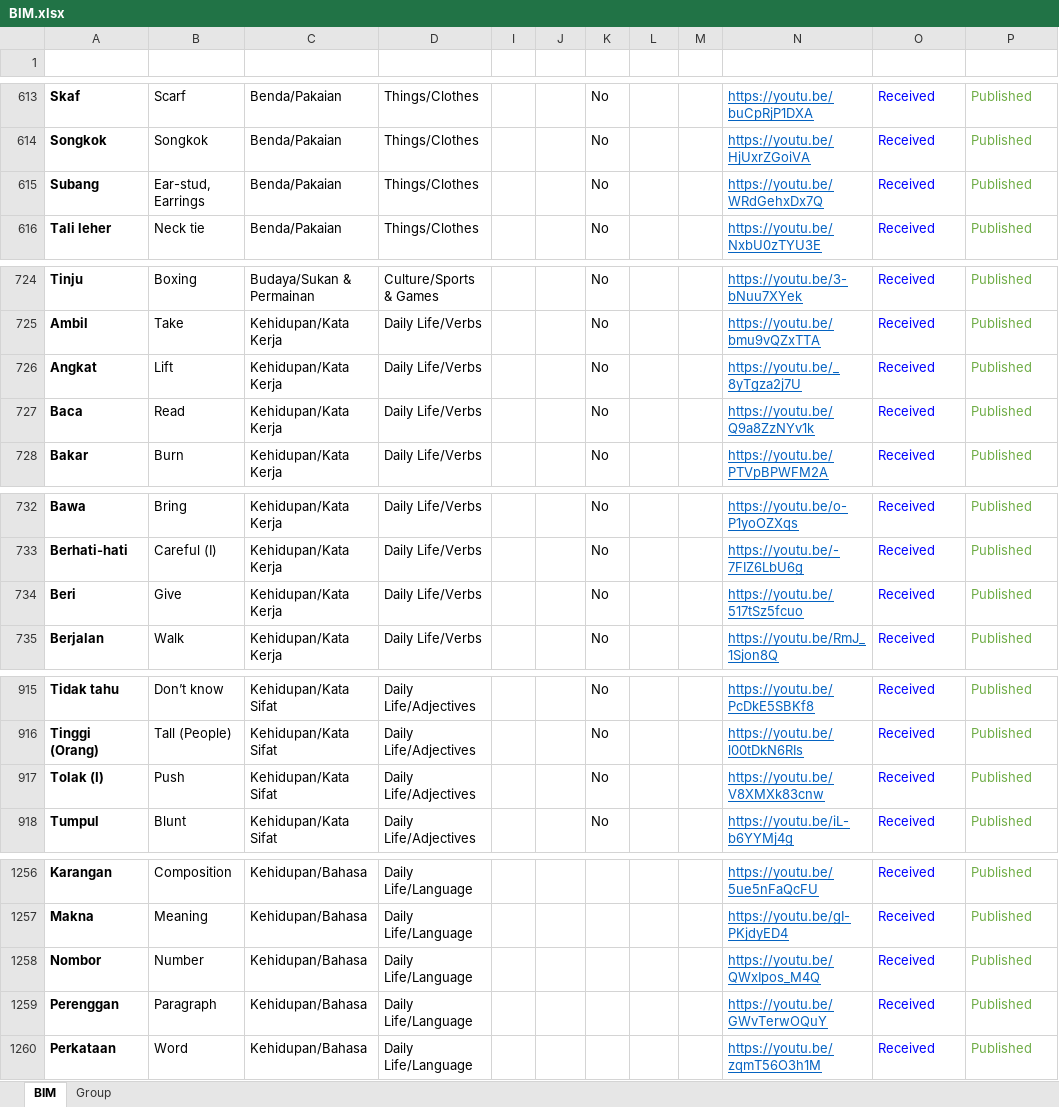
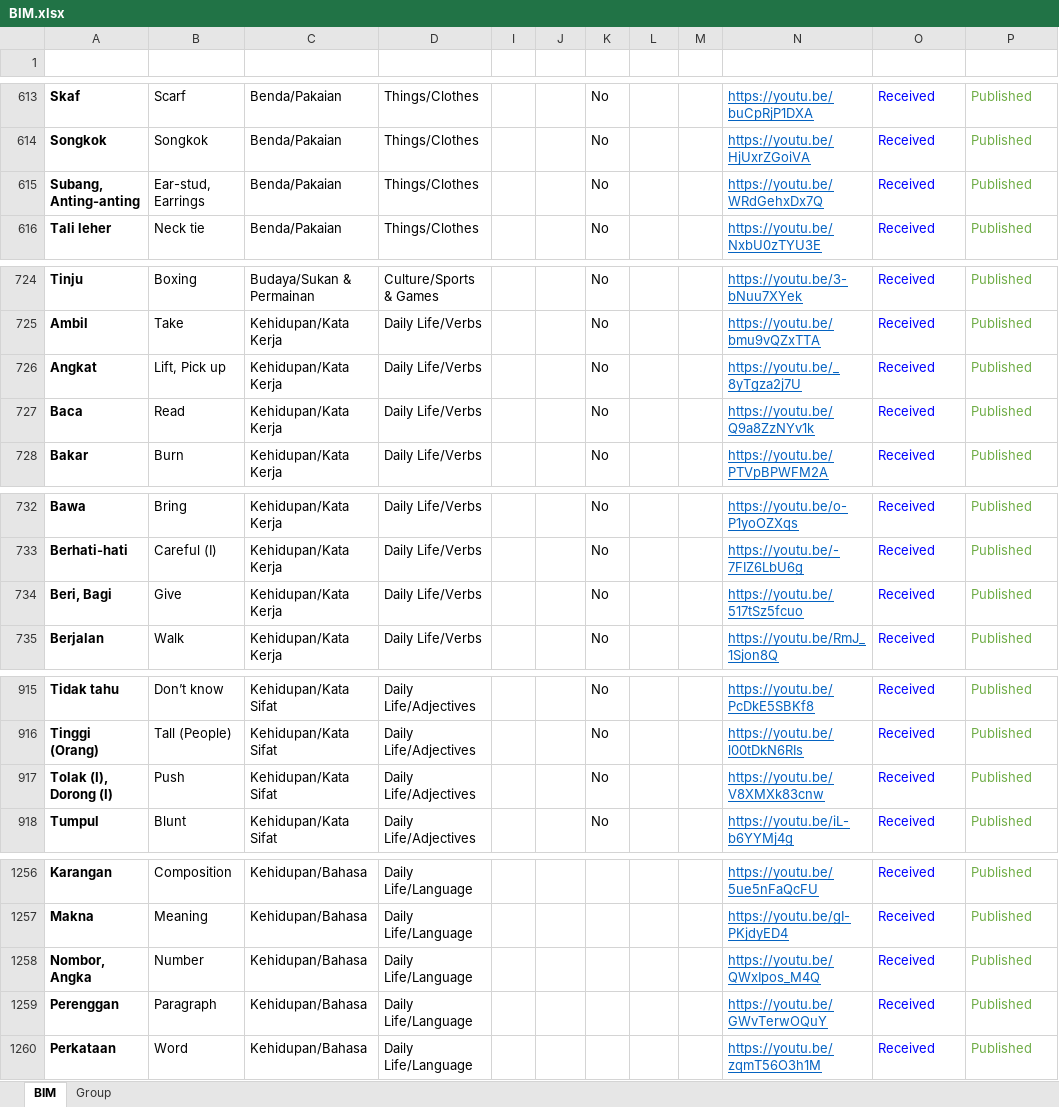
Before and after one commit to malaysiafederationofthedeaf/ggb-mfd-project, an Excel workbook: public/assets/BIM.xlsx, sheet BIM, drawn as a sheet; only a part is shown, gaps mark what is left out; values as stored, in another font and other column widths than the file's, no borders; charts and pictures and conditional formats and table styles not drawn; the diff covers the shown part only; the diff names each change by its address in the sheet, - before the commit and + after, or states it on an @@ line.

```diff
--- a/public/assets/BIM.xlsx (sheet BIM)
+++ b/public/assets/BIM.xlsx (sheet BIM)
-A615 (Perkataan): Subang
+A615 (Perkataan): Subang, Anting-anting
-B726 (Word): Lift
+B726 (Word): Lift, Pick up
-A734 (Perkataan): Beri
+A734 (Perkataan): Beri, Bagi
-A917 (Perkataan): Tolak (I)
+A917 (Perkataan): Tolak (I), Dorong (I)
-A1258 (Perkataan): Nombor
+A1258 (Perkataan): Nombor, Angka
```
Also changed, not shown: 28 edited cells elsewhere in this sheet.
